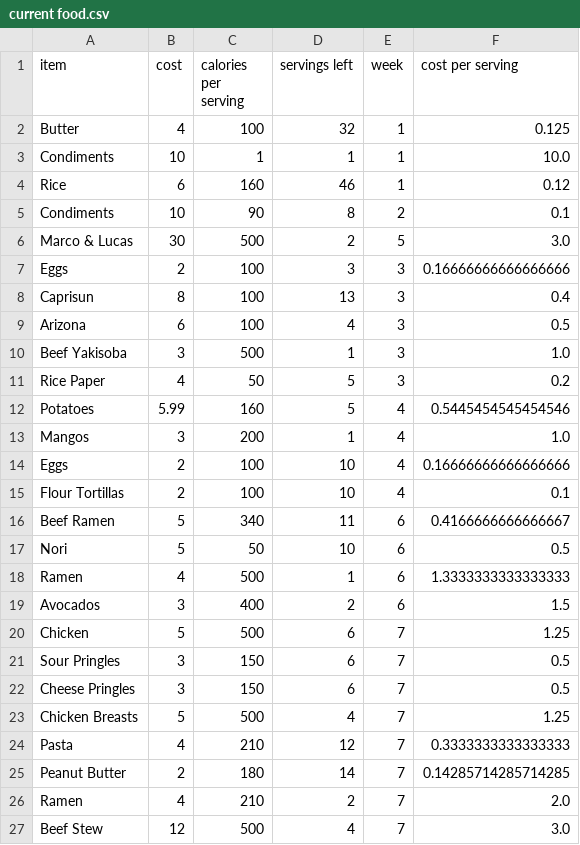
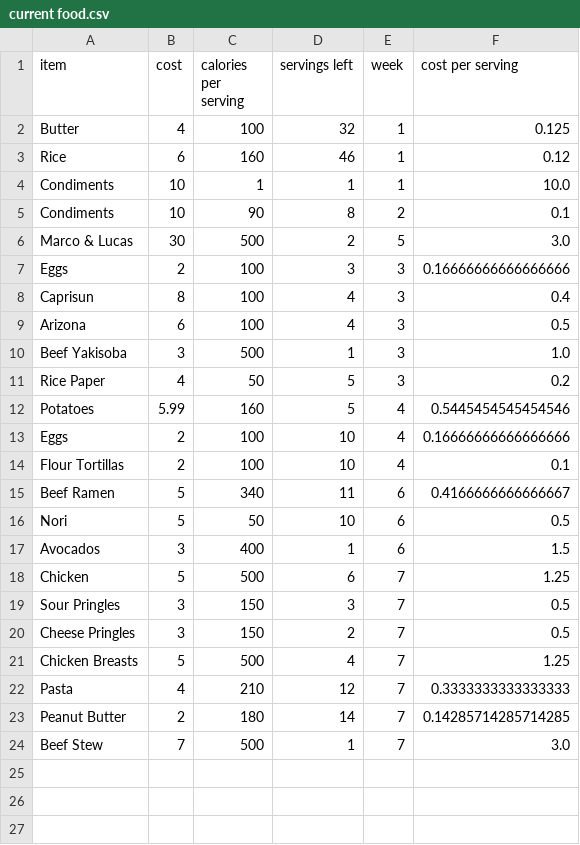
Before and after one commit to alzox/yummy, a CSV file: current food.csv, drawn as a sheet.

```diff
--- a/current food.csv
+++ b/current food.csv
@@ -2,4 +2,4 @@ item, cost, calories per serving, servings left, week, cost per serving
 Butter,4,100,32,1,0.125
+Rice,6,160,46,1,0.12
 Condiments,10,1,1,1,10.0
-Rice,6,160,46,1,0.12
 Condiments,10,90,8,2,0.1
@@ -7,3 +7,3 @@ Marco & Lucas,30,500,2,5,3.0
 Eggs,2,100,3,3,0.16666666666666666
-Caprisun,8,100,13,3,0.4
+Caprisun,8,100,4,3,0.4
 Arizona,6,100,4,3,0.5
@@ -12,3 +12,2 @@ Rice Paper,4,50,5,3,0.2
 Potatoes,5.99,160,5,4,0.5445454545454546
-Mangos,3,200,1,4,1.0
 Eggs,2,100,10,4,0.16666666666666666
@@ -17,7 +16,6 @@ Beef Ramen,5,340,11,6,0.4166666666666667
 Nori,5,50,10,6,0.5
-Ramen,4,500,1,6,1.3333333333333333
-Avocados,3,400,2,6,1.5
+Avocados,3,400,1,6,1.5
 Chicken,5,500,6,7,1.25
-Sour Pringles,3,150,6,7,0.5
-Cheese Pringles,3,150,6,7,0.5
+Sour Pringles,3,150,3,7,0.5
+Cheese Pringles,3,150,2,7,0.5
 Chicken Breasts,5,500,4,7,1.25
@@ -25,3 +23,2 @@ Pasta,4,210,12,7,0.3333333333333333
 Peanut Butter,2,180,14,7,0.14285714285714285
-Ramen,4,210,2,7,2.0
-Beef Stew,12,500,4,7,3.0
+Beef Stew,7,500,1,7,3.0
```
Also changed, not shown: ate out.csv, consumption.csv, 1 other file.
